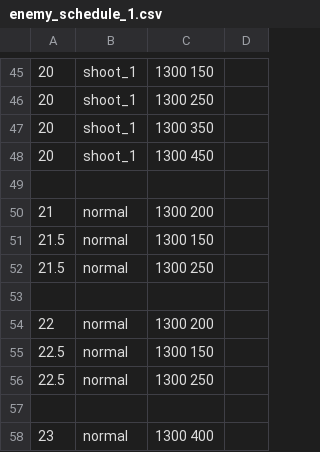
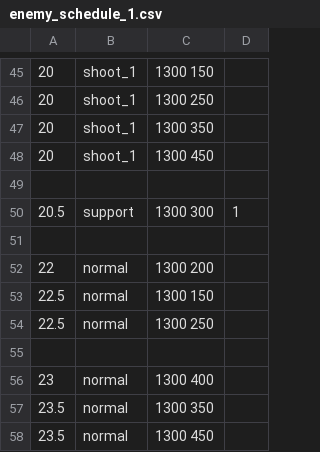
Before and after one commit to ryowu/intelligent-machine, a CSV file: data/enemy_schedule_1.csv, drawn as a sheet; only a part is shown, gaps mark what is left out; the shorter side is filled out with more unchanged rows; removed rows and columns are numbered as before the commit, all else as after; the diff names each change by its address in the sheet, - before the commit and + after, or states it on an @@ line.

```diff
--- a/data/enemy_schedule_1.csv
+++ b/data/enemy_schedule_1.csv
-row 50: 21 | normal | 1300 200
-row 51: 21.5 | normal | 1300 150
-row 52: 21.5 | normal | 1300 250
+row 50: 20.5 | support | 1300 300 | 1
```
Also changed, not shown: 7 other files.
